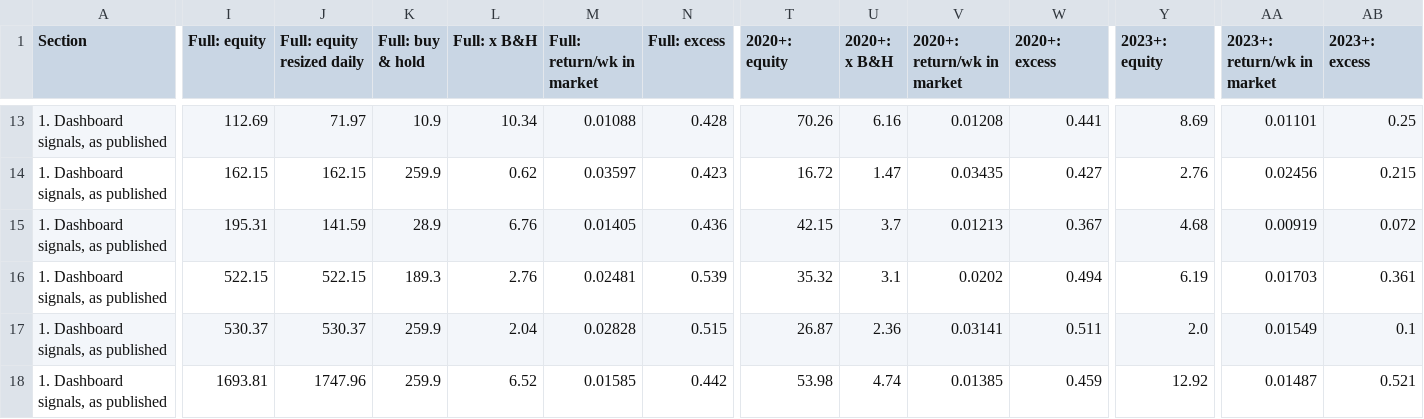
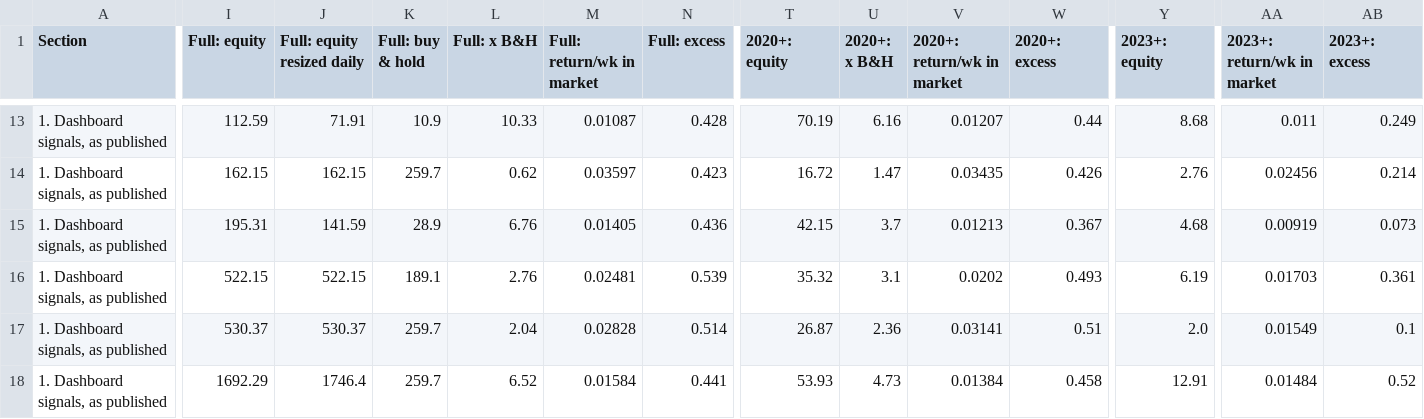
Before and after one commit to 3Jack1/btc-credit-dashboard, a CSV file: performance_table.csv, drawn as a sheet; only a part is shown, gaps mark what is left out; the diff covers the shown part only; the diff names each change by its address in the sheet, - before the commit and + after, or states it on an @@ line.

```diff
--- a/performance_table.csv
+++ b/performance_table.csv
-I13 (Full: equity): 112.69
+I13 (Full: equity): 112.59
-J13 (Full: equity resized daily): 71.97
+J13 (Full: equity resized daily): 71.91
-L13 (Full: x B&H): 10.34
+L13 (Full: x B&H): 10.33
-M13 (Full: return/wk in market): 0.01088
+M13 (Full: return/wk in market): 0.01087
-T13 (2020+: equity): 70.26
+T13 (2020+: equity): 70.19
-V13 (2020+: return/wk in market): 0.01208
+V13 (2020+: return/wk in market): 0.01207
-W13 (2020+: excess): 0.441
+W13 (2020+: excess): 0.44
-Y13 (2023+: equity): 8.69
+Y13 (2023+: equity): 8.68
-AA13 (2023+: return/wk in market): 0.01101
+AA13 (2023+: return/wk in market): 0.011
-AB13 (2023+: excess): 0.25
+AB13 (2023+: excess): 0.249
-K14 (Full: buy & hold): 259.9
+K14 (Full: buy & hold): 259.7
-W14 (2020+: excess): 0.427
+W14 (2020+: excess): 0.426
-AB14 (2023+: excess): 0.215
+AB14 (2023+: excess): 0.214
-AB15 (2023+: excess): 0.072
+AB15 (2023+: excess): 0.073
-K16 (Full: buy & hold): 189.3
+K16 (Full: buy & hold): 189.1
-W16 (2020+: excess): 0.494
+W16 (2020+: excess): 0.493
-K17:K18 (Full: buy & hold): 259.9
+K17:K18 (Full: buy & hold): 259.7
-N17 (Full: excess): 0.515
+N17 (Full: excess): 0.514
-W17 (2020+: excess): 0.511
+W17 (2020+: excess): 0.51
-I18 (Full: equity): 1693.81
+I18 (Full: equity): 1692.29
-J18 (Full: equity resized daily): 1747.96
+J18 (Full: equity resized daily): 1746.4
-M18 (Full: return/wk in market): 0.01585
+M18 (Full: return/wk in market): 0.01584
-N18 (Full: excess): 0.442
+N18 (Full: excess): 0.441
-T18 (2020+: equity): 53.98
+T18 (2020+: equity): 53.93
-U18 (2020+: x B&H): 4.74
+U18 (2020+: x B&H): 4.73
-V18 (2020+: return/wk in market): 0.01385
+V18 (2020+: return/wk in market): 0.01384
-W18 (2020+: excess): 0.459
+W18 (2020+: excess): 0.458
-Y18 (2023+: equity): 12.92
+Y18 (2023+: equity): 12.91
-AA18 (2023+: return/wk in market): 0.01487
+AA18 (2023+: return/wk in market): 0.01484
-AB18 (2023+: excess): 0.521
+AB18 (2023+: excess): 0.52
```
Also changed, not shown: 159 edited cells elsewhere in this file, performance_table_meta.csv.
